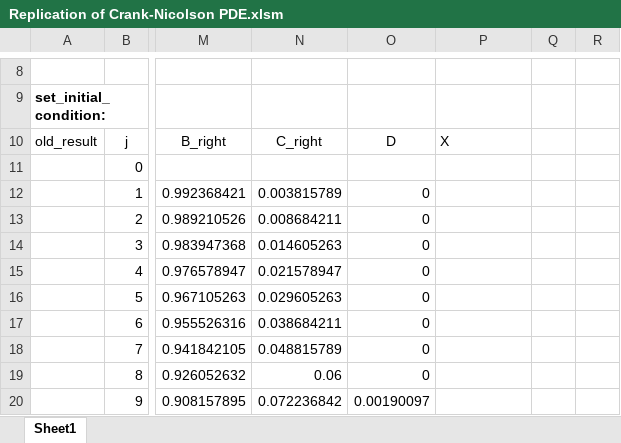
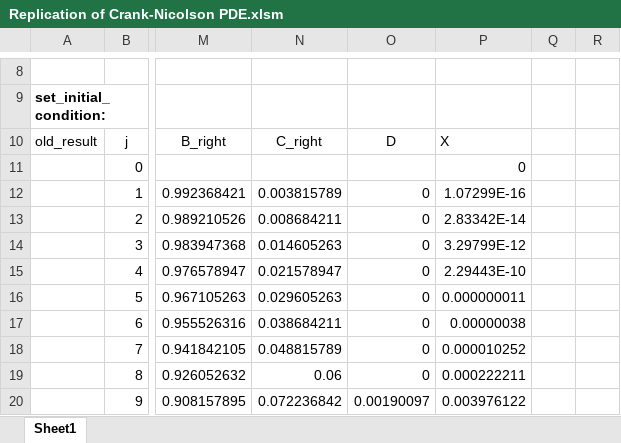
Before and after one commit to cycbill/Option-Pricing-Library-in-Cpp, an Excel workbook: european_option_pde_crank_nicolson/Replication of Crank-Nicolson PDE.xlsm, sheet Sheet1, drawn as a sheet; only a part is shown, gaps mark what is left out; values as stored, in another font and other column widths than the file's, no borders; charts and pictures not drawn; the diff covers the shown part only; the diff names each change by its address in the sheet, - before the commit and + after, or states it on an @@ line.

Commit message:
crank nicolson

```diff
--- a/european_option_pde_crank_nicolson/Replication of Crank-Nicolson PDE.xlsm (sheet Sheet1)
+++ b/european_option_pde_crank_nicolson/Replication of Crank-Nicolson PDE.xlsm (sheet Sheet1)
-P11: (empty)
+P11: 0
-P12: (empty)
+P12: 1.07299E-16
-P13: (empty)
+P13: 2.83342E-14
-P14: (empty)
+P14: 3.29799E-12
-P15: (empty)
+P15: 2.29443E-10
-P16: (empty)
+P16: 0.000000011
-P17: (empty)
+P17: 0.00000038
-P18: (empty)
+P18: 0.000010252
-P19: (empty)
+P19: 0.000222211
-P20: (empty)
+P20: 0.003976122
```
Also changed, not shown: 3 added rows, 3 removed rows and 33 edited cells elsewhere in this sheet, formulas that keep their value, charts or pictures, 3 other files.
